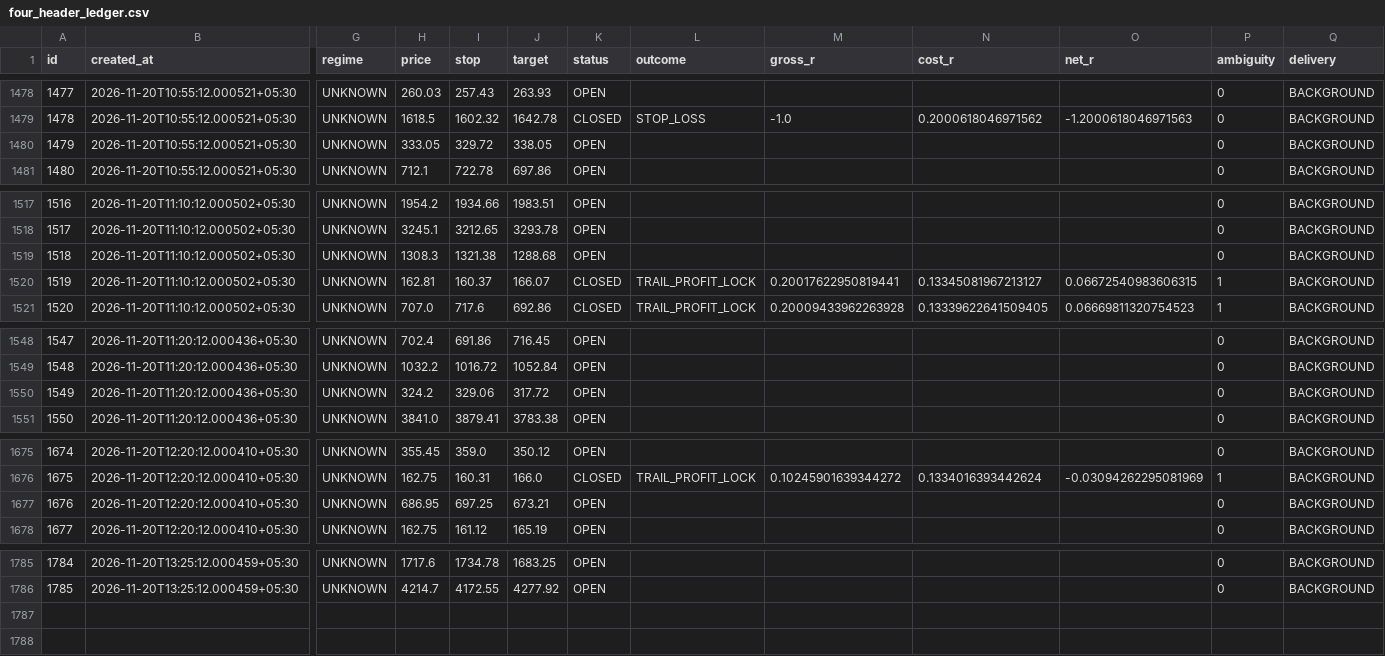
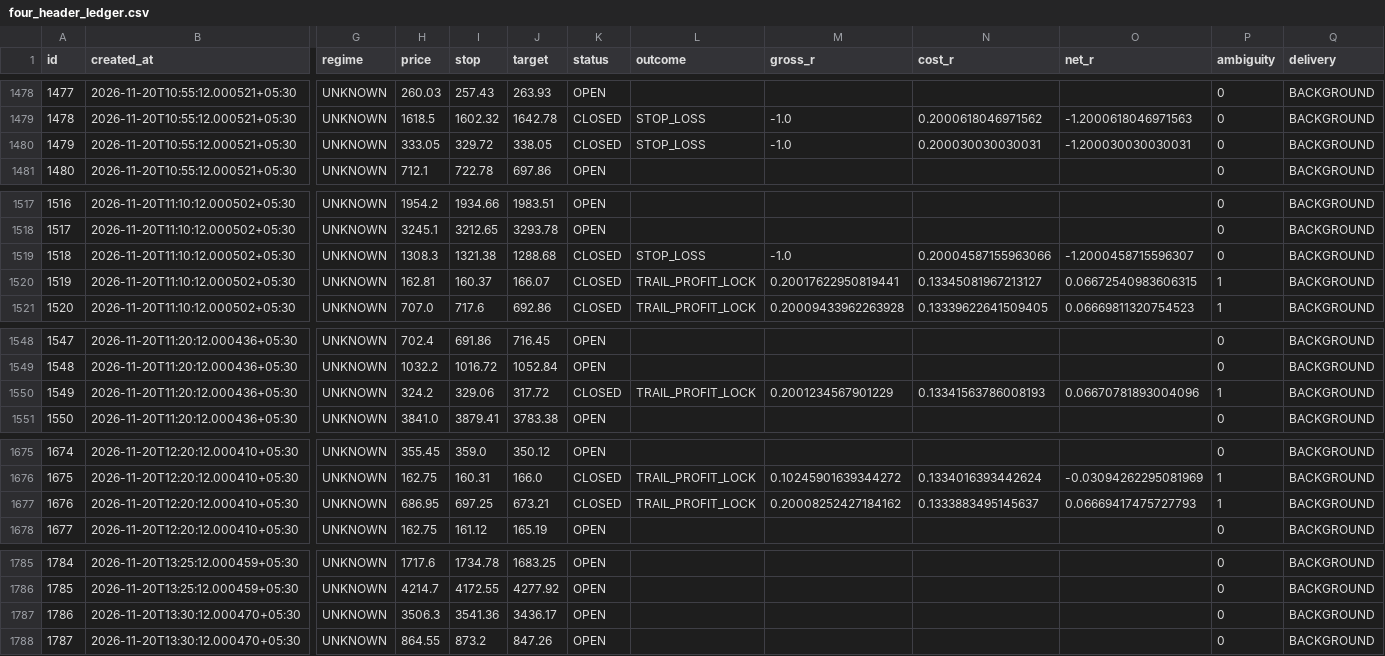
Before and after one commit to mahakalstay-coder/bharat-intraday-scout, a CSV file: reports/four_header_ledger.csv, drawn as a sheet; only a part is shown, gaps mark what is left out; rows hold the shown columns only; the diff covers the shown part only; the diff names each change by its address in the sheet, - before the commit and + after, or states it on an @@ line.

```diff
--- a/reports/four_header_ledger.csv
+++ b/reports/four_header_ledger.csv
-K1480 (status): OPEN
+K1480 (status): CLOSED
-L1480 (outcome): (empty)
+L1480 (outcome): STOP_LOSS
-M1480 (gross_r): (empty)
+M1480 (gross_r): -1.0
-N1480 (cost_r): (empty)
+N1480 (cost_r): 0.200030030030031
-O1480 (net_r): (empty)
+O1480 (net_r): -1.200030030030031
-K1519 (status): OPEN
+K1519 (status): CLOSED
-L1519 (outcome): (empty)
+L1519 (outcome): STOP_LOSS
-M1519 (gross_r): (empty)
+M1519 (gross_r): -1.0
-N1519 (cost_r): (empty)
+N1519 (cost_r): 0.20004587155963066
-O1519 (net_r): (empty)
+O1519 (net_r): -1.2000458715596307
-K1550 (status): OPEN
+K1550 (status): CLOSED
-L1550 (outcome): (empty)
+L1550 (outcome): TRAIL_PROFIT_LOCK
-M1550 (gross_r): (empty)
+M1550 (gross_r): 0.2001234567901229
-N1550 (cost_r): (empty)
+N1550 (cost_r): 0.13341563786008193
-O1550 (net_r): (empty)
+O1550 (net_r): 0.06670781893004096
-P1550 (ambiguity): 0
+P1550 (ambiguity): 1
-K1677 (status): OPEN
+K1677 (status): CLOSED
-L1677 (outcome): (empty)
+L1677 (outcome): TRAIL_PROFIT_LOCK
-M1677 (gross_r): (empty)
+M1677 (gross_r): 0.20008252427184162
-N1677 (cost_r): (empty)
+N1677 (cost_r): 0.1333883495145637
-O1677 (net_r): (empty)
+O1677 (net_r): 0.06669417475727793
-P1677 (ambiguity): 0
+P1677 (ambiguity): 1
+row 1787: 1786 | 2026-11-20T13:30:12.000470+05:30 | UNKNOWN | 3506.3 | 3541.36 | 3436.17 | OPEN |  |  |  |  | 0 | BACKGROUND
+row 1788: 1787 | 2026-11-20T13:30:12.000470+05:30 | UNKNOWN | 864.55 | 873.2 | 847.26 | OPEN |  |  |  |  | 0 | BACKGROUND
```
Also changed, not shown: 5 edited cells elsewhere in this file, 5 other files.
